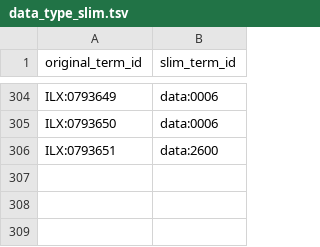
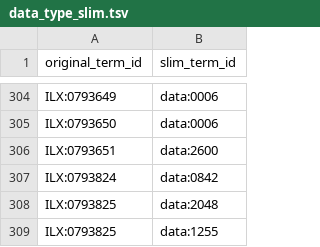
Before and after one commit to nih-cfde/cfde-deriva, a TSV file: cfde_deriva/configs/portal_prep/data_type_slim.tsv, drawn as a sheet; only a part is shown, gaps mark what is left out; the diff names each change by its address in the sheet, - before the commit and + after, or states it on an @@ line.

Commit message:
updating data type slim

```diff
--- a/cfde_deriva/configs/portal_prep/data_type_slim.tsv
+++ b/cfde_deriva/configs/portal_prep/data_type_slim.tsv
+row 307: ILX:0793824 | data:0842
+row 308: ILX:0793825 | data:2048
+row 309: ILX:0793825 | data:1255
```
